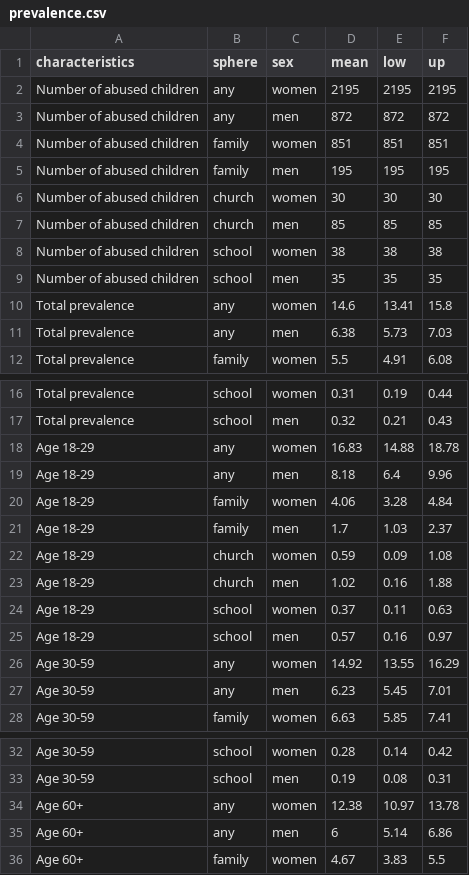
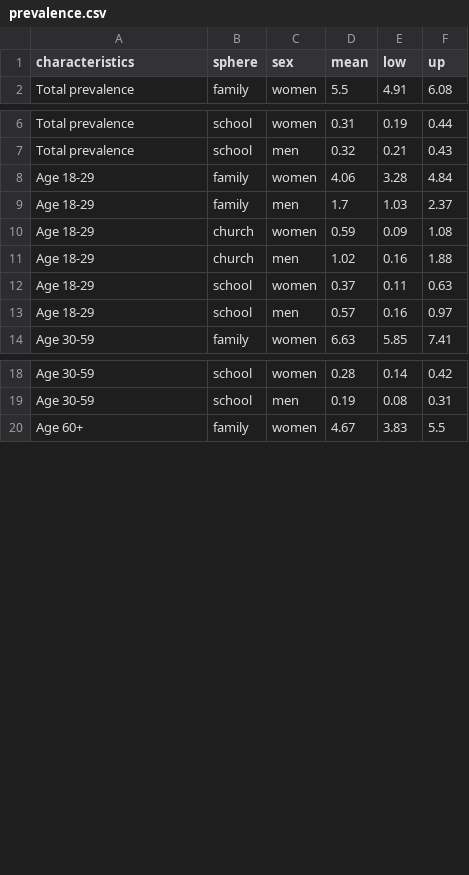
Before and after one commit to robr4265/csa, a CSV file: prevalence.csv, drawn as a sheet; only a part is shown, gaps mark what is left out; the diff covers the shown part only.

```diff
--- a/prevalence.csv
+++ b/prevalence.csv
@@ -1,12 +1,2 @@
 characteristics,sphere,sex,mean,low,up
-Number of abused children,any,women,2195,2195,2195
-Number of abused children,any,men,872,872,872
-Number of abused children,family,women,851,851,851
-Number of abused children,family,men,195,195,195
-Number of abused children,church,women,30,30,30
-Number of abused children,church,men,85,85,85
-Number of abused children,school,women,38,38,38
-Number of abused children,school,men,35,35,35
-Total prevalence,any,women,14.6,13.41,15.8
-Total prevalence,any,men,6.38,5.73,7.03
 Total prevalence,family,women,5.5,4.91,6.08
@@ -17,4 +7,2 @@ Total prevalence,school,women,0.31,0.19,0.44
 Total prevalence,school,men,0.32,0.21,0.43
-Age 18-29,any,women,16.83,14.88,18.78
-Age 18-29,any,men,8.18,6.4,9.96
 Age 18-29,family,women,4.06,3.28,4.84
@@ -25,4 +13,2 @@ Age 18-29,school,women,0.37,0.11,0.63
 Age 18-29,school,men,0.57,0.16,0.97
-Age 30-59,any,women,14.92,13.55,16.29
-Age 30-59,any,men,6.23,5.45,7.01
 Age 30-59,family,women,6.63,5.85,7.41
@@ -33,4 +19,2 @@ Age 30-59,school,women,0.28,0.14,0.42
 Age 30-59,school,men,0.19,0.08,0.31
-Age 60+,any,women,12.38,10.97,13.78
-Age 60+,any,men,6,5.14,6.86
 Age 60+,family,women,4.67,3.83,5.5
```
Also changed, not shown: 16 removed rows elsewhere in this file, sup_table_1.csv, 3 other files.
